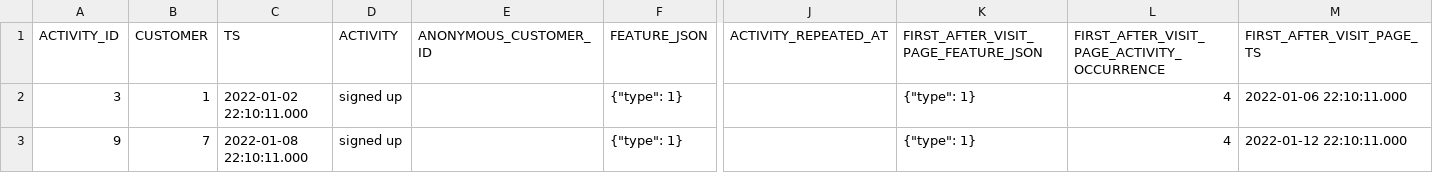
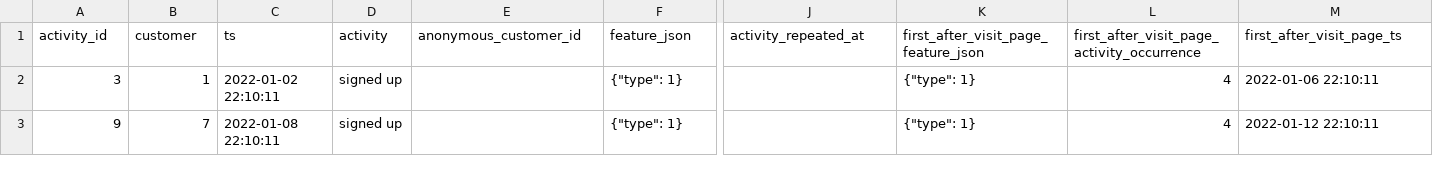
Before and after one commit to tnightengale/dbt-activity-schema, a CSV file: integration_tests/seeds/first_after/output/output__first_after_3.csv, drawn as a sheet; only a part is shown, gaps mark what is left out; removed rows and columns are numbered as before the commit, all else as after; rows hold the shown columns only; the diff names each change by its address in the sheet, - before the commit and + after, or states it on an @@ line.

```diff
--- a/integration_tests/seeds/first_after/output/output__first_after_3.csv
+++ b/integration_tests/seeds/first_after/output/output__first_after_3.csv
-row 1: ACTIVITY_ID | CUSTOMER | TS | ACTIVITY | ANONYMOUS_CUSTOMER_ID | FEATURE_JSON | ACTIVITY_REPEATED_AT | FIRST_AFTER_VISIT_PAGE_FEATURE_JSON | FIRST_AFTER_VISIT_PAGE_ACTIVITY_OCCURRENCE | FIRST_AFTER_VISIT_PAGE_TS
+row 1: activity_id | customer | ts | activity | anonymous_customer_id | feature_json | activity_repeated_at | first_after_visit_page_feature_json | first_after_visit_page_activity_occurrence | first_after_visit_page_ts
-C2: 2022-01-02 22:10:11.000
+C2: 2022-01-02 22:10:11
-M2: 2022-01-06 22:10:11.000
+M2: 2022-01-06 22:10:11
-C3: 2022-01-08 22:10:11.000
+C3: 2022-01-08 22:10:11
-M3: 2022-01-12 22:10:11.000
+M3: 2022-01-12 22:10:11
```
Also changed, not shown: integration_tests/seeds/last_after/output/output__last_after_1.csv, 23 other files.
